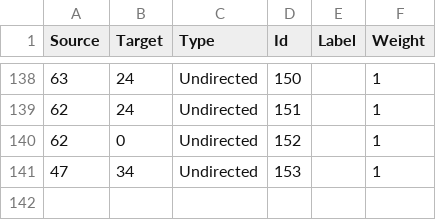
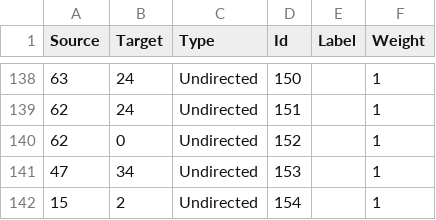
Before and after one commit to ADigitalFrontier/Network-Analysis, a CSV file: graph.csv, drawn as a sheet; only a part is shown, gaps mark what is left out; the diff names each change by its address in the sheet, - before the commit and + after, or states it on an @@ line.

Commit message:
Update graph.csv
Added connection between Judy and Javier

```diff
--- a/graph.csv
+++ b/graph.csv
+row 142: 15 | 2 | Undirected | 154 |  | 1
```
